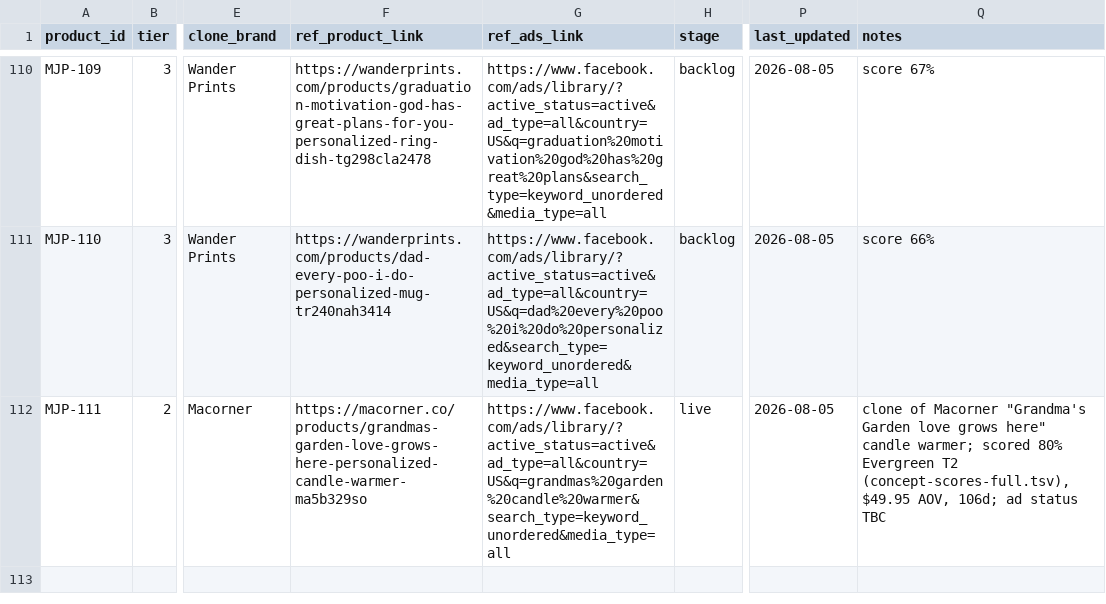
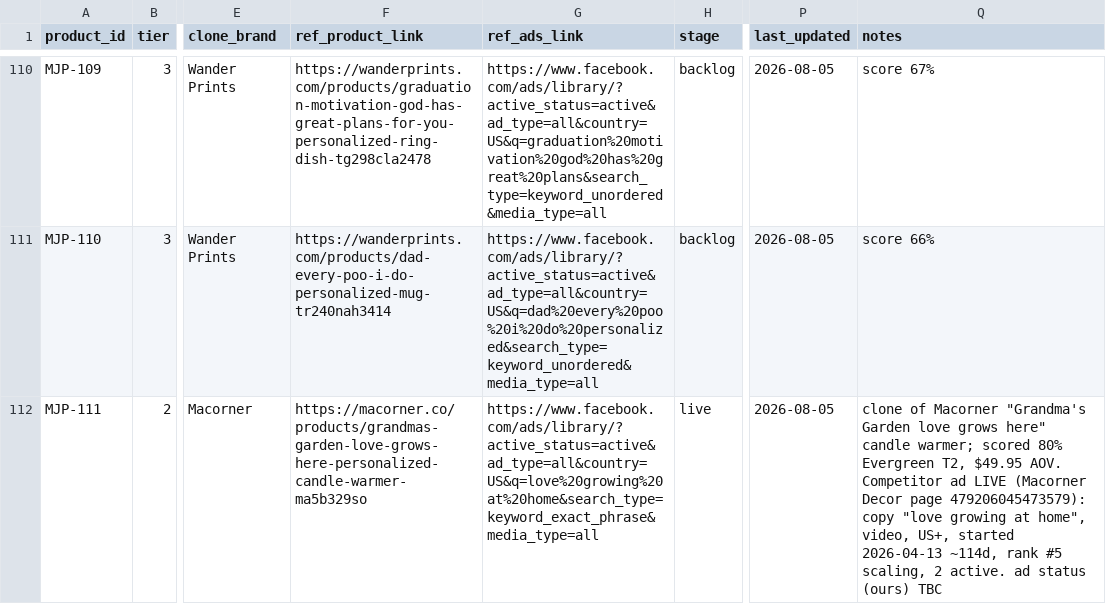
Before and after one commit to neokahu/madejustforyou, a CSV file: product-tracker/product-tracker.csv, drawn as a sheet; only a part is shown, gaps mark what is left out; the diff names each change by its address in the sheet, - before the commit and + after, or states it on an @@ line.

```diff
--- a/product-tracker/product-tracker.csv
+++ b/product-tracker/product-tracker.csv
-G112 (ref_ads_link): https://www.facebook.com/ads/library/?active_status=active&ad_type=all&country=US&q=grandmas%20garden%20candle%20warmer&search_type=keyword_unordered&media_type=all
+G112 (ref_ads_link): https://www.facebook.com/ads/library/?active_status=active&ad_type=all&country=US&q=love%20growing%20at%20home&search_type=keyword_exact_phrase&media_type=all
-Q112 (notes): …80% Evergreen T2 (concept-scores-full.tsv), $49.95 AOV, 106d; ad status TBC
+Q112 (notes): …80% Evergreen T2, $49.95 AOV. Competitor ad LIVE (Macorner Decor page 479206045473579): copy "love growing at home", video, US+, started 2026-04-13 ~114d, rank #5 scaling, 2 active. ad status (ours) TBC
```
